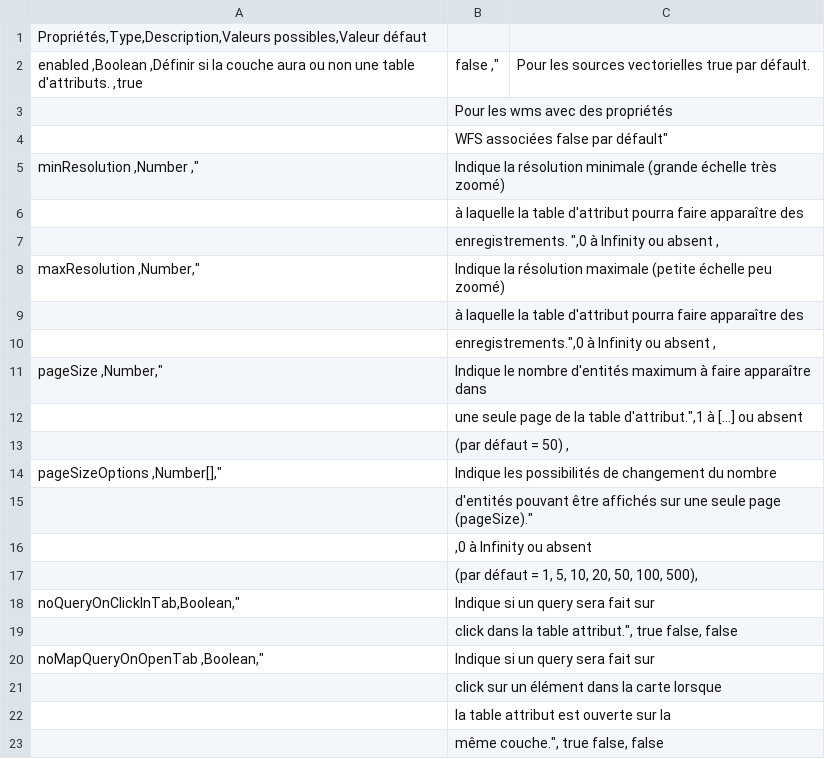
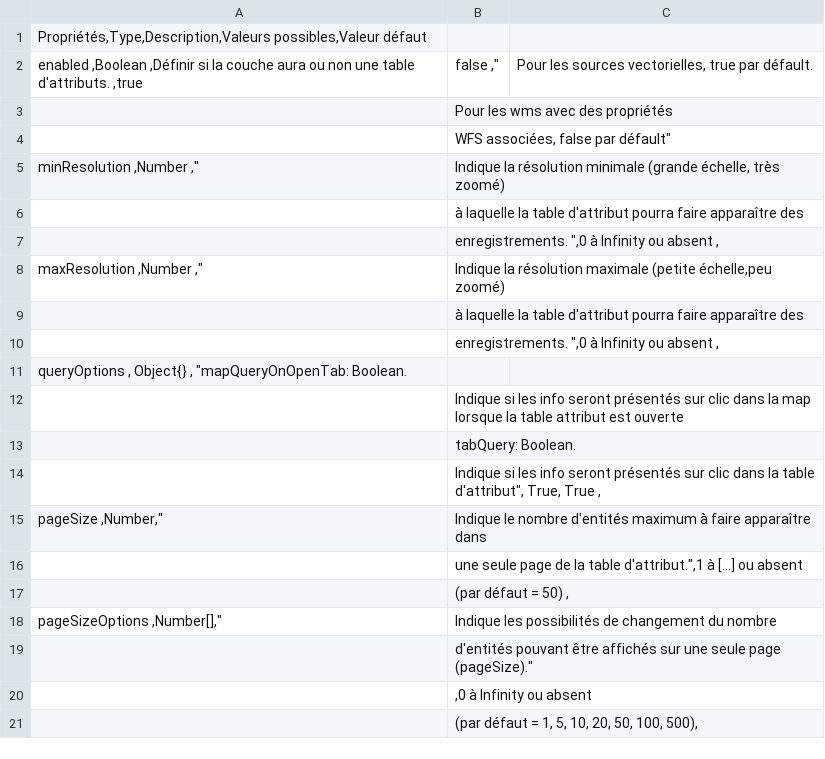
Before and after one commit to infra-geo-ouverte/igo2, a CSV file: docs/_tables/fr/properties/workspaceOptions.csv, drawn as a sheet; removed rows and columns are numbered as before the commit, all else as after; the diff names each change by its address in the sheet, - before the commit and + after, or states it on an @@ line.

```diff
--- a/docs/_tables/fr/properties/workspaceOptions.csv
+++ b/docs/_tables/fr/properties/workspaceOptions.csv
-C2: …les sources vectorielles true par…
+C2: …les sources vectorielles, true par…
-B4: WFS associées false par défault"
+B4: WFS associées, false par défault"
-B5: …minimale (grande échelle très zoomé)
+B5: …minimale (grande échelle, très zoomé)
-A8: maxResolution ,Number,"
+A8: maxResolution ,Number ,"
-B8: …maximale (petite échelle peu zoomé)
+B8: …maximale (petite échelle,peu zoomé)
-B10: enregistrements.",0 à Infinity ou absent ,
+B10: enregistrements. ",0 à Infinity ou absent ,
+row 11: queryOptions , Object{} , "mapQueryOnOpenTab: Boolean.
+row 12:  | Indique si les info seront présentés sur clic dans la map lorsque la table attribut est ouverte
+row 13:  | tabQuery: Boolean.
+row 14:  | Indique si les info seront présentés sur clic dans la table d'attribut", True, True ,
-row 18: noQueryOnClickInTab,Boolean," | Indique si un query sera fait sur
-row 19:  | click dans la table attribut.", true false, false
-row 20: noMapQueryOnOpenTab ,Boolean," | Indique si un query sera fait sur
-row 21:  | click sur un élément dans la carte lorsque
-row 22:  | la table attribut est ouverte sur la
-row 23:  | même couche.", true false, false
```
Also changed, not shown: docs/_tables/fr/properties/sources/wms.csv, 5 other files.
